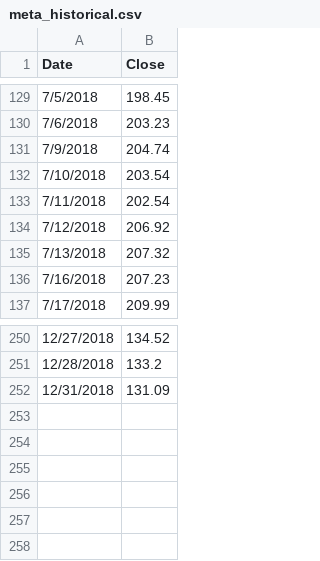
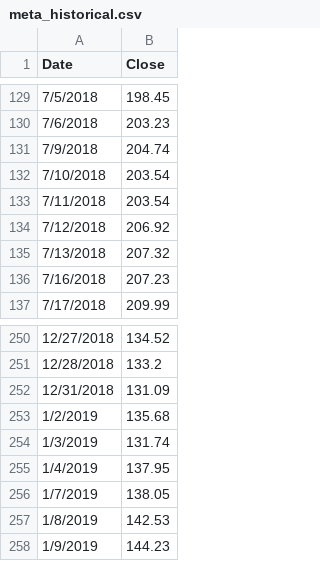
Before and after one commit to SZun/Pandas-Challenge, a CSV file: Resources/meta_historical.csv, drawn as a sheet; only a part is shown, gaps mark what is left out.

```diff
--- a/Resources/meta_historical.csv
+++ b/Resources/meta_historical.csv
@@ -132,3 +132,3 @@ Date,Close
 7/10/2018,203.54
-7/11/2018,202.54
+7/11/2018,203.54
 7/12/2018,206.92
@@ -252 +252,7 @@ Date,Close
 12/31/2018,131.09
+1/2/2019,135.68
+1/3/2019,131.74
+1/4/2019,137.95
+1/7/2019,138.05
+1/8/2019,142.53
+1/9/2019,144.23
```
Also changed, not shown: Resources/amd_historical.csv, Resources/ibm_historical.csv, 1 other file.
